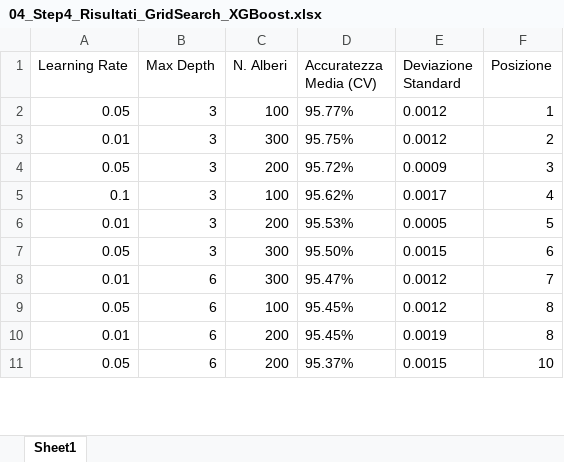
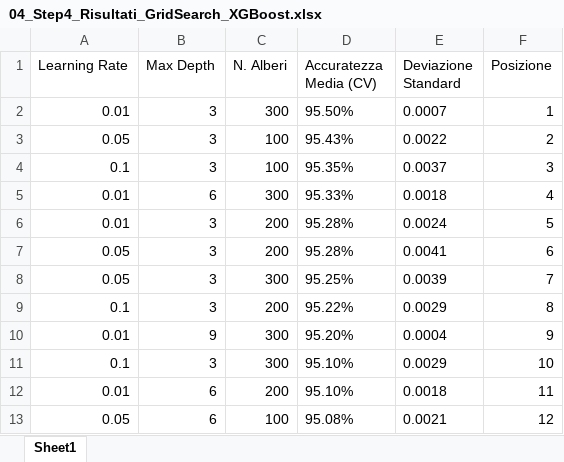
Before and after one commit to AlessandroFerrariJob/Laminatoio_Tesi, an Excel workbook: export_dati/04_Step4_Risultati_GridSearch_XGBoost.xlsx, sheet Sheet1, drawn as a sheet; only a part is shown; values as stored, in another font and other column widths than the file's, no borders; removed rows and columns are numbered as before the commit, all else as after; the diff covers the shown part only; the diff names each change by its address in the sheet, - before the commit and + after, or states it on an @@ line.

```diff
--- a/export_dati/04_Step4_Risultati_GridSearch_XGBoost.xlsx (sheet Sheet1)
+++ b/export_dati/04_Step4_Risultati_GridSearch_XGBoost.xlsx (sheet Sheet1)
-row 2: 0.05 | 3 | 100 | 95.77% | 0.0012 | 1
-D2 (Accuratezza Media (CV)): 95.75%
+D2 (Accuratezza Media (CV)): 95.50%
-E2 (Deviazione Standard): 0.0012
+E2 (Deviazione Standard): 0.0007
-F2 (Posizione): 2
+F2 (Posizione): 1
-C3 (N. Alberi): 200
+C3 (N. Alberi): 100
-D3 (Accuratezza Media (CV)): 95.72%
+D3 (Accuratezza Media (CV)): 95.43%
-E3 (Deviazione Standard): 0.0009
+E3 (Deviazione Standard): 0.0022
-F3 (Posizione): 3
+F3 (Posizione): 2
-D4 (Accuratezza Media (CV)): 95.62%
+D4 (Accuratezza Media (CV)): 95.35%
-E4 (Deviazione Standard): 0.0017
+E4 (Deviazione Standard): 0.0037
-F4 (Posizione): 4
+F4 (Posizione): 3
+row 5: 0.01 | 6 | 300 | 95.33% | 0.0018 | 4
-D6 (Accuratezza Media (CV)): 95.53%
+D6 (Accuratezza Media (CV)): 95.28%
-E6 (Deviazione Standard): 0.0005
+E6 (Deviazione Standard): 0.0024
-C7 (N. Alberi): 300
+C7 (N. Alberi): 200
-D7 (Accuratezza Media (CV)): 95.50%
+D7 (Accuratezza Media (CV)): 95.28%
-E7 (Deviazione Standard): 0.0015
+E7 (Deviazione Standard): 0.0041
+row 8: 0.05 | 3 | 300 | 95.25% | 0.0039 | 7
+row 9: 0.1 | 3 | 200 | 95.22% | 0.0029 | 8
-B10 (Max Depth): 6
+B10 (Max Depth): 9
-D10 (Accuratezza Media (CV)): 95.47%
+D10 (Accuratezza Media (CV)): 95.20%
-E10 (Deviazione Standard): 0.0012
+E10 (Deviazione Standard): 0.0004
-F10 (Posizione): 7
+F10 (Posizione): 9
-row 9: 0.05 | 6 | 100 | 95.45% | 0.0012 | 8
+row 11: 0.1 | 3 | 300 | 95.10% | 0.0029 | 10
-D12 (Accuratezza Media (CV)): 95.45%
+D12 (Accuratezza Media (CV)): 95.10%
-E12 (Deviazione Standard): 0.0019
+E12 (Deviazione Standard): 0.0018
-F12 (Posizione): 8
+F12 (Posizione): 11
-C13 (N. Alberi): 200
+C13 (N. Alberi): 100
-D13 (Accuratezza Media (CV)): 95.37%
+D13 (Accuratezza Media (CV)): 95.08%
-E13 (Deviazione Standard): 0.0015
+E13 (Deviazione Standard): 0.0021
-F13 (Posizione): 10
+F13 (Posizione): 12
```
Also changed, not shown: 2 added rows, 4 removed rows and 39 edited cells elsewhere in this sheet, export_dati/01_Step1_Dati_Aumentati.xlsx, export_dati/02_Step2_Dati_Ingegnerizzati.xlsx, 6 other files.
